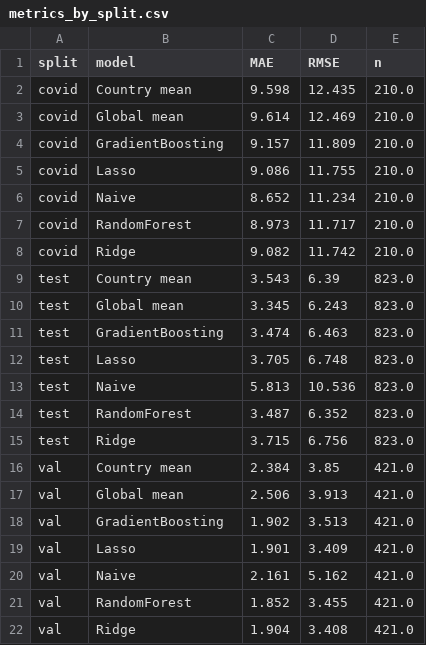
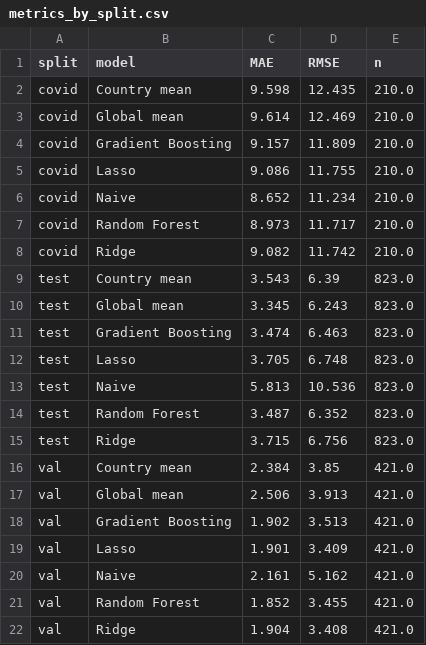
Before and after one commit to farhana273/ml_assignment, a CSV file: models/outputs/metrics_by_split.csv, drawn as a sheet.

```diff
--- a/models/outputs/metrics_by_split.csv
+++ b/models/outputs/metrics_by_split.csv
@@ -3,6 +3,6 @@ covid,Country mean,9.598,12.435,210.0
 covid,Global mean,9.614,12.469,210.0
-covid,GradientBoosting,9.157,11.809,210.0
+covid,Gradient Boosting,9.157,11.809,210.0
 covid,Lasso,9.086,11.755,210.0
 covid,Naive,8.652,11.234,210.0
-covid,RandomForest,8.973,11.717,210.0
+covid,Random Forest,8.973,11.717,210.0
 covid,Ridge,9.082,11.742,210.0
@@ -10,6 +10,6 @@ test,Country mean,3.543,6.39,823.0
 test,Global mean,3.345,6.243,823.0
-test,GradientBoosting,3.474,6.463,823.0
+test,Gradient Boosting,3.474,6.463,823.0
 test,Lasso,3.705,6.748,823.0
 test,Naive,5.813,10.536,823.0
-test,RandomForest,3.487,6.352,823.0
+test,Random Forest,3.487,6.352,823.0
 test,Ridge,3.715,6.756,823.0
@@ -17,6 +17,6 @@ val,Country mean,2.384,3.85,421.0
 val,Global mean,2.506,3.913,421.0
-val,GradientBoosting,1.902,3.513,421.0
+val,Gradient Boosting,1.902,3.513,421.0
 val,Lasso,1.901,3.409,421.0
 val,Naive,2.161,5.162,421.0
-val,RandomForest,1.852,3.455,421.0
+val,Random Forest,1.852,3.455,421.0
 val,Ridge,1.904,3.408,421.0
```
Also changed, not shown: models/outputs/backtest_by_year.csv, models/outputs/bootstrap_ci.csv, 8 other files.
